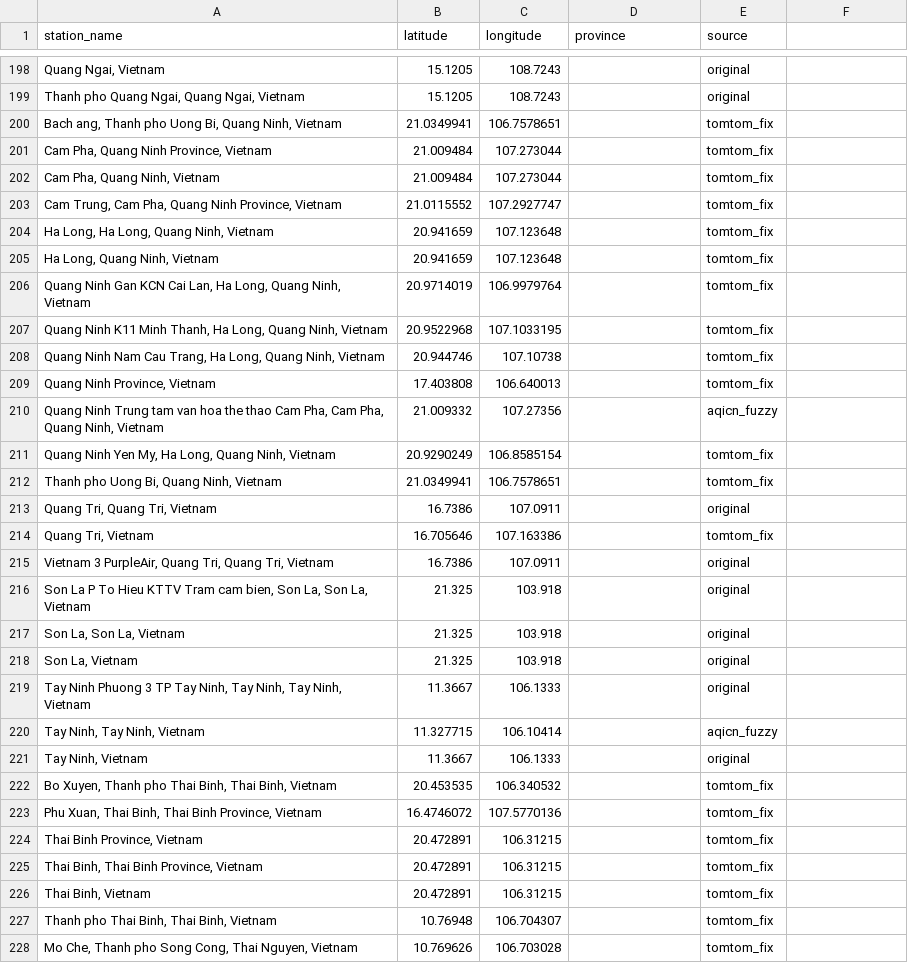
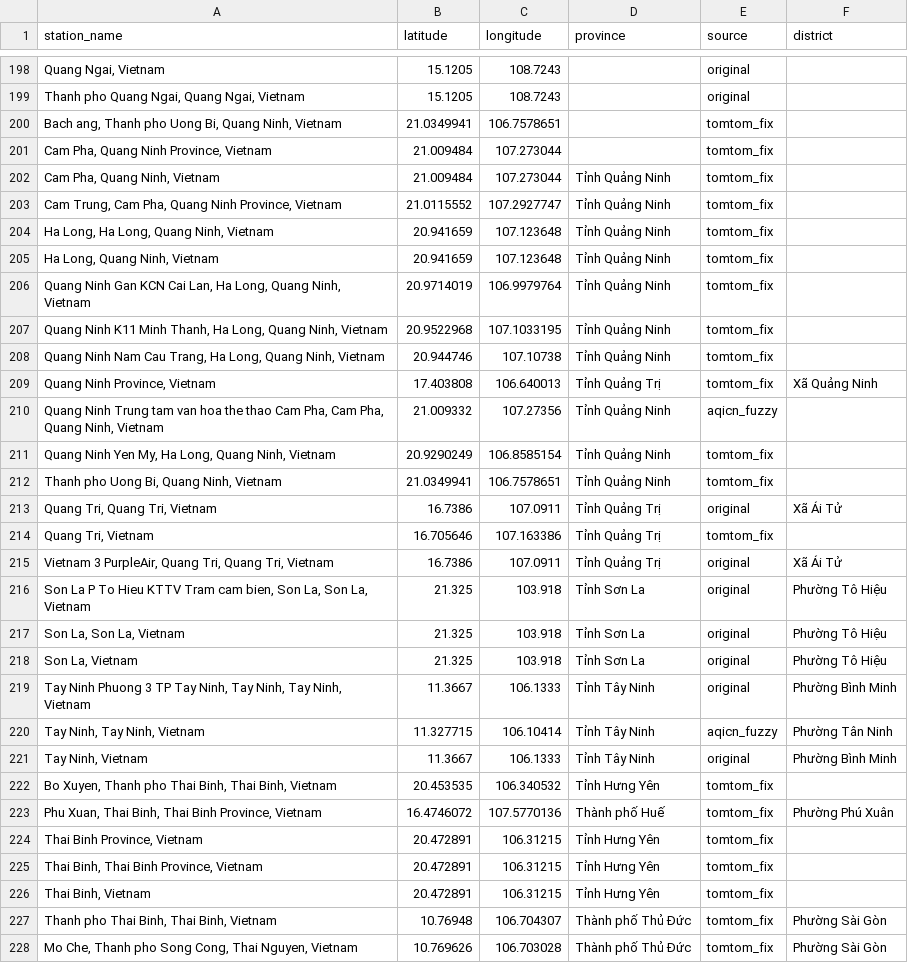
Before and after one commit to nhuongnguyen04/vietnam-air-quality-data-platform, a CSV file: dbt/dbt_tranform/seeds/unified_stations_metadata.csv, drawn as a sheet; only a part is shown, gaps mark what is left out; the diff covers the shown part only.

Commit message:
refactor: unify OpenWeather ingestion, migrate to district-level granularity, and restructure core fact models.

```diff
--- a/dbt/dbt_tranform/seeds/unified_stations_metadata.csv
+++ b/dbt/dbt_tranform/seeds/unified_stations_metadata.csv
@@ -1 +1 @@
-station_name,latitude,longitude,province,source
+station_name,latitude,longitude,province,source,district
@@ -202,27 +202,27 @@ station_name,latitude,longitude,province,source
-"Cam Pha, Quang Ninh, Vietnam",21.009484,107.273044,,tomtom_fix
-"Cam Trung, Cam Pha, Quang Ninh Province, Vietnam",21.0115552,107.2927747,,tomtom_fix
-"Ha Long, Ha Long, Quang Ninh, Vietnam",20.941659,107.123648,,tomtom_fix
-"Ha Long, Quang Ninh, Vietnam",20.941659,107.123648,,tomtom_fix
-"Quang Ninh Gan KCN Cai Lan, Ha Long, Quang Ninh, Vietnam",20.9714019,106.9979764,,tomtom_fix
-"Quang Ninh K11 Minh Thanh, Ha Long, Quang Ninh, Vietnam",20.9522968,107.1033195,,tomtom_fix
-"Quang Ninh Nam Cau Trang, Ha Long, Quang Ninh, Vietnam",20.944746,107.10738,,tomtom_fix
-"Quang Ninh Province, Vietnam",17.403808,106.640013,,tomtom_fix
-"Quang Ninh Trung tam van hoa the thao Cam Pha, Cam Pha, Quang Ninh, Vietnam",21.009332,107.27356,,aqicn_fuzzy
-"Quang Ninh Yen My, Ha Long, Quang Ninh, Vietnam",20.9290249,106.8585154,,tomtom_fix
-"Thanh pho Uong Bi, Quang Ninh, Vietnam",21.0349941,106.7578651,,tomtom_fix
-"Quang Tri, Quang Tri, Vietnam",16.7386,107.0911,,original
-"Quang Tri, Vietnam",16.705646,107.163386,,tomtom_fix
-"Vietnam 3 PurpleAir, Quang Tri, Quang Tri, Vietnam",16.7386,107.0911,,original
-"Son La P To Hieu KTTV Tram cam bien, Son La, Son La, Vietnam",21.325,103.918,,original
-"Son La, Son La, Vietnam",21.325,103.918,,original
-"Son La, Vietnam",21.325,103.918,,original
-"Tay Ninh Phuong 3 TP Tay Ninh, Tay Ninh, Tay Ninh, Vietnam",11.3667,106.1333,,original
-"Tay Ninh, Tay Ninh, Vietnam",11.327715,106.10414,,aqicn_fuzzy
-"Tay Ninh, Vietnam",11.3667,106.1333,,original
-"Bo Xuyen, Thanh pho Thai Binh, Thai Binh, Vietnam",20.453535,106.340532,,tomtom_fix
-"Phu Xuan, Thai Binh, Thai Binh Province, Vietnam",16.4746072,107.5770136,,tomtom_fix
-"Thai Binh Province, Vietnam",20.472891,106.31215,,tomtom_fix
-"Thai Binh, Thai Binh Province, Vietnam",20.472891,106.31215,,tomtom_fix
-"Thai Binh, Vietnam",20.472891,106.31215,,tomtom_fix
-"Thanh pho Thai Binh, Thai Binh, Vietnam",10.76948,106.704307,,tomtom_fix
-"Mo Che, Thanh pho Song Cong, Thai Nguyen, Vietnam",10.769626,106.703028,,tomtom_fix
+"Cam Pha, Quang Ninh, Vietnam",21.009484,107.273044,Tỉnh Quảng Ninh,tomtom_fix,
+"Cam Trung, Cam Pha, Quang Ninh Province, Vietnam",21.0115552,107.2927747,Tỉnh Quảng Ninh,tomtom_fix,
+"Ha Long, Ha Long, Quang Ninh, Vietnam",20.941659,107.123648,Tỉnh Quảng Ninh,tomtom_fix,
+"Ha Long, Quang Ninh, Vietnam",20.941659,107.123648,Tỉnh Quảng Ninh,tomtom_fix,
+"Quang Ninh Gan KCN Cai Lan, Ha Long, Quang Ninh, Vietnam",20.9714019,106.9979764,Tỉnh Quảng Ninh,tomtom_fix,
+"Quang Ninh K11 Minh Thanh, Ha Long, Quang Ninh, Vietnam",20.9522968,107.1033195,Tỉnh Quảng Ninh,tomtom_fix,
+"Quang Ninh Nam Cau Trang, Ha Long, Quang Ninh, Vietnam",20.944746,107.10738,Tỉnh Quảng Ninh,tomtom_fix,
+"Quang Ninh Province, Vietnam",17.403808,106.640013,Tỉnh Quảng Trị,tomtom_fix,Xã Quảng Ninh
+"Quang Ninh Trung tam van hoa the thao Cam Pha, Cam Pha, Quang Ninh, Vietnam",21.009332,107.27356,Tỉnh Quảng Ninh,aqicn_fuzzy,
+"Quang Ninh Yen My, Ha Long, Quang Ninh, Vietnam",20.9290249,106.8585154,Tỉnh Quảng Ninh,tomtom_fix,
+"Thanh pho Uong Bi, Quang Ninh, Vietnam",21.0349941,106.7578651,Tỉnh Quảng Ninh,tomtom_fix,
+"Quang Tri, Quang Tri, Vietnam",16.7386,107.0911,Tỉnh Quảng Trị,original,Xã Ái Tử
+"Quang Tri, Vietnam",16.705646,107.163386,Tỉnh Quảng Trị,tomtom_fix,
+"Vietnam 3 PurpleAir, Quang Tri, Quang Tri, Vietnam",16.7386,107.0911,Tỉnh Quảng Trị,original,Xã Ái Tử
+"Son La P To Hieu KTTV Tram cam bien, Son La, Son La, Vietnam",21.325,103.918,Tỉnh Sơn La,original,Phường Tô Hiệu
+"Son La, Son La, Vietnam",21.325,103.918,Tỉnh Sơn La,original,Phường Tô Hiệu
+"Son La, Vietnam",21.325,103.918,Tỉnh Sơn La,original,Phường Tô Hiệu
+"Tay Ninh Phuong 3 TP Tay Ninh, Tay Ninh, Tay Ninh, Vietnam",11.3667,106.1333,Tỉnh Tây Ninh,original,Phường Bình Minh
+"Tay Ninh, Tay Ninh, Vietnam",11.327715,106.10414,Tỉnh Tây Ninh,aqicn_fuzzy,Phường Tân Ninh
+"Tay Ninh, Vietnam",11.3667,106.1333,Tỉnh Tây Ninh,original,Phường Bình Minh
+"Bo Xuyen, Thanh pho Thai Binh, Thai Binh, Vietnam",20.453535,106.340532,Tỉnh Hưng Yên,tomtom_fix,
+"Phu Xuan, Thai Binh, Thai Binh Province, Vietnam",16.4746072,107.5770136,Thành phố Huế,tomtom_fix,Phường Phú Xuân
+"Thai Binh Province, Vietnam",20.472891,106.31215,Tỉnh Hưng Yên,tomtom_fix,
+"Thai Binh, Thai Binh Province, Vietnam",20.472891,106.31215,Tỉnh Hưng Yên,tomtom_fix,
+"Thai Binh, Vietnam",20.472891,106.31215,Tỉnh Hưng Yên,tomtom_fix,
+"Thanh pho Thai Binh, Thai Binh, Vietnam",10.76948,106.704307,Thành phố Thủ Đức,tomtom_fix,Phường Sài Gòn
+"Mo Che, Thanh pho Song Cong, Thai Nguyen, Vietnam",10.769626,106.703028,Thành phố Thủ Đức,tomtom_fix,Phường Sài Gòn
```
Also changed, not shown: 47 edited cells elsewhere in this file, dbt/dbt_tranform/seeds/population_density_2026.csv, dbt/dbt_tranform/seeds/province_normalization.csv, 25 other files.
